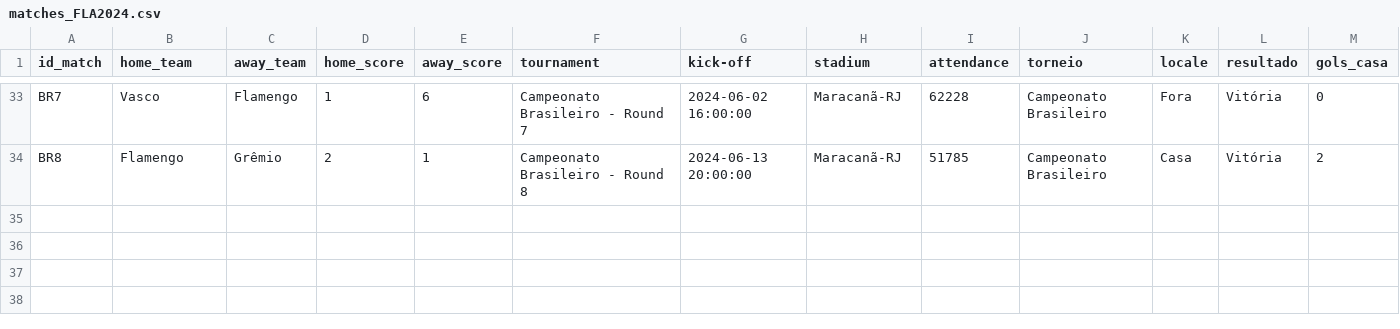
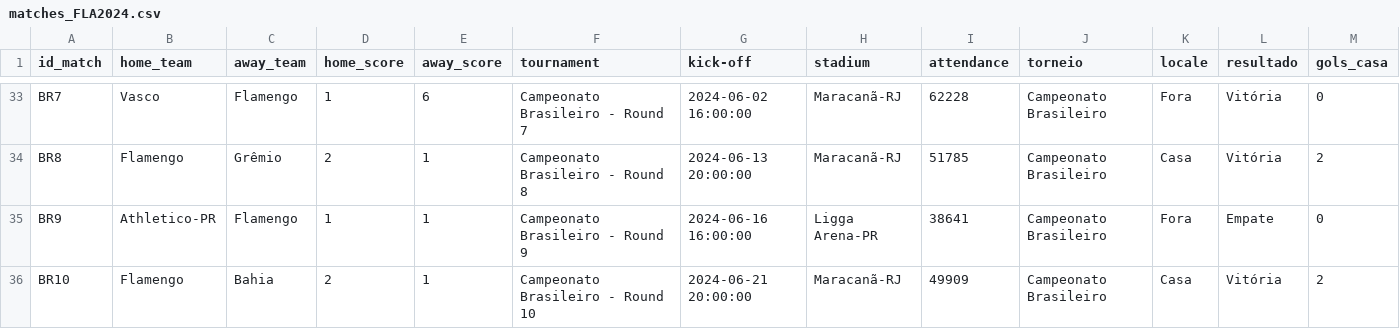
Before and after one commit to williamjouse/jogos-Flamengo-2024, a CSV file: data/processed/matches_FLA2024.csv, drawn as a sheet; only a part is shown, gaps mark what is left out; rows hold the shown columns only; the diff names each change by its address in the sheet, - before the commit and + after, or states it on an @@ line.

```diff
--- a/data/processed/matches_FLA2024.csv
+++ b/data/processed/matches_FLA2024.csv
+row 35: BR9 | Athletico-PR | Flamengo | 1 | 1 | Campeonato Brasileiro - Round 9 | 2024-06-16 16:00:00 | Ligga Arena-PR | 38641 | Campeonato Brasileiro | Fora | Empate | 0
+row 36: BR10 | Flamengo | Bahia | 2 | 1 | Campeonato Brasileiro - Round 10 | 2024-06-21 20:00:00 | Maracanã-RJ | 49909 | Campeonato Brasileiro | Casa | Vitória | 2
```
Also changed, not shown: data/processed/goal_scorers_2024.csv, data/processed/stats_FLA2024.csv, 10 other files.
